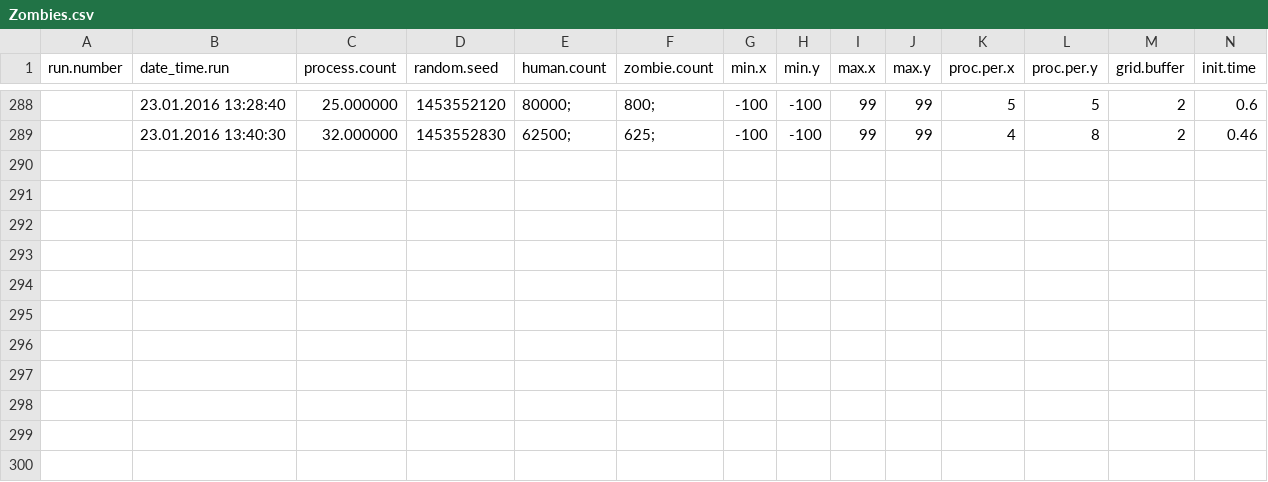
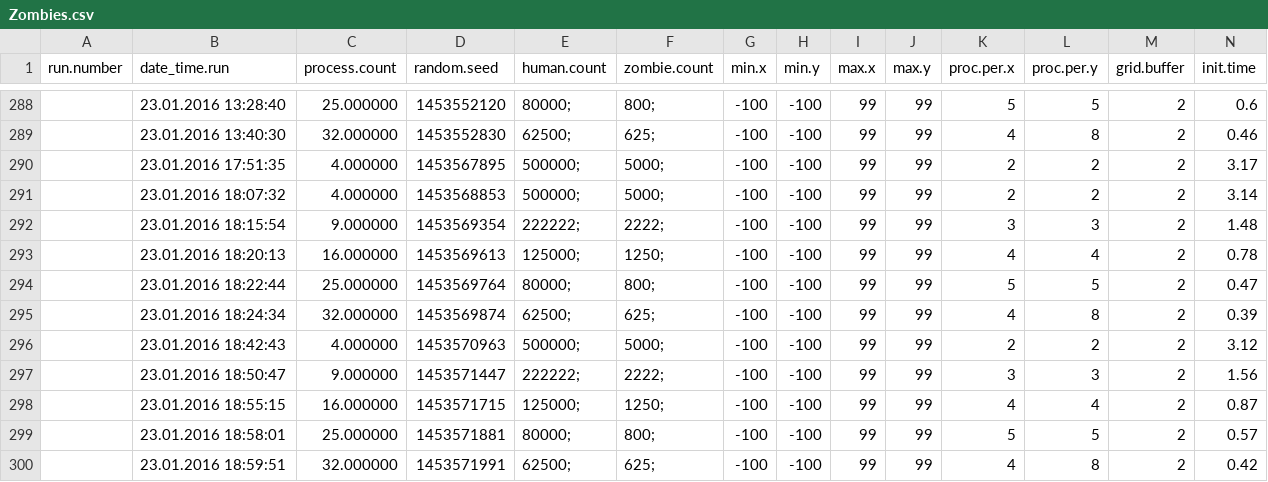
Before and after one commit to joaotrindade/hpc-project, a CSV file: default/ext/bin/Zombies.csv, drawn as a sheet; only a part is shown, gaps mark what is left out; rows hold the shown columns only; the diff names each change by its address in the sheet, - before the commit and + after, or states it on an @@ line.

Commit message:
Missing 2M Results with openMP

```diff
--- a/default/ext/bin/Zombies.csv
+++ b/default/ext/bin/Zombies.csv
+row 290:  | 23.01.2016 17:51:35 | 4.000000 | 1453567895 | 500000; | 5000; | -100 | -100 | 99 | 99 | 2 | 2 | 2 | 3.17
+row 291:  | 23.01.2016 18:07:32 | 4.000000 | 1453568853 | 500000; | 5000; | -100 | -100 | 99 | 99 | 2 | 2 | 2 | 3.14
+row 292:  | 23.01.2016 18:15:54 | 9.000000 | 1453569354 | 222222; | 2222; | -100 | -100 | 99 | 99 | 3 | 3 | 2 | 1.48
+row 293:  | 23.01.2016 18:20:13 | 16.000000 | 1453569613 | 125000; | 1250; | -100 | -100 | 99 | 99 | 4 | 4 | 2 | 0.78
+row 294:  | 23.01.2016 18:22:44 | 25.000000 | 1453569764 | 80000; | 800; | -100 | -100 | 99 | 99 | 5 | 5 | 2 | 0.47
+row 295:  | 23.01.2016 18:24:34 | 32.000000 | 1453569874 | 62500; | 625; | -100 | -100 | 99 | 99 | 4 | 8 | 2 | 0.39
+row 296:  | 23.01.2016 18:42:43 | 4.000000 | 1453570963 | 500000; | 5000; | -100 | -100 | 99 | 99 | 2 | 2 | 2 | 3.12
+row 297:  | 23.01.2016 18:50:47 | 9.000000 | 1453571447 | 222222; | 2222; | -100 | -100 | 99 | 99 | 3 | 3 | 2 | 1.56
+row 298:  | 23.01.2016 18:55:15 | 16.000000 | 1453571715 | 125000; | 1250; | -100 | -100 | 99 | 99 | 4 | 4 | 2 | 0.87
+row 299:  | 23.01.2016 18:58:01 | 25.000000 | 1453571881 | 80000; | 800; | -100 | -100 | 99 | 99 | 5 | 5 | 2 | 0.57
+row 300:  | 23.01.2016 18:59:51 | 32.000000 | 1453571991 | 62500; | 625; | -100 | -100 | 99 | 99 | 4 | 8 | 2 | 0.42
```
